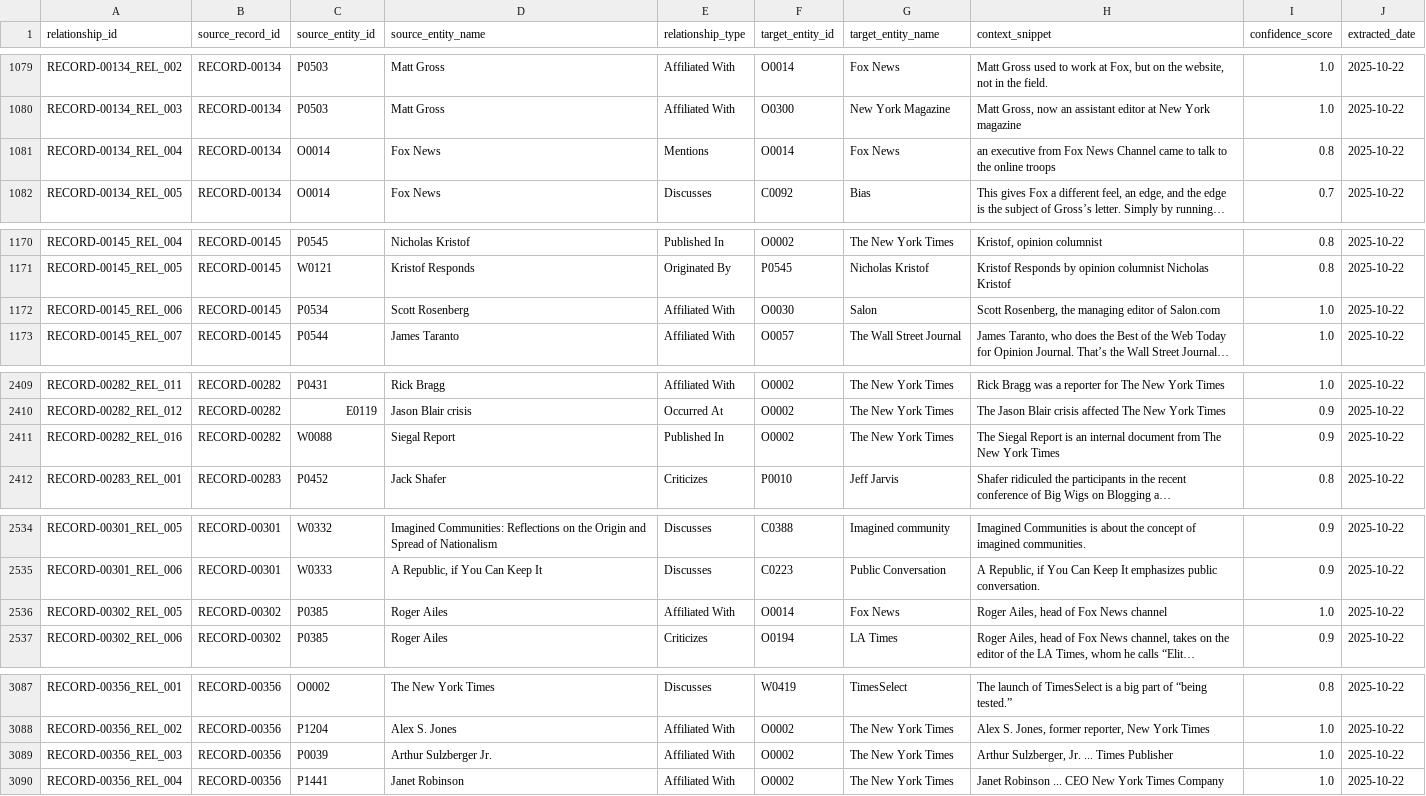
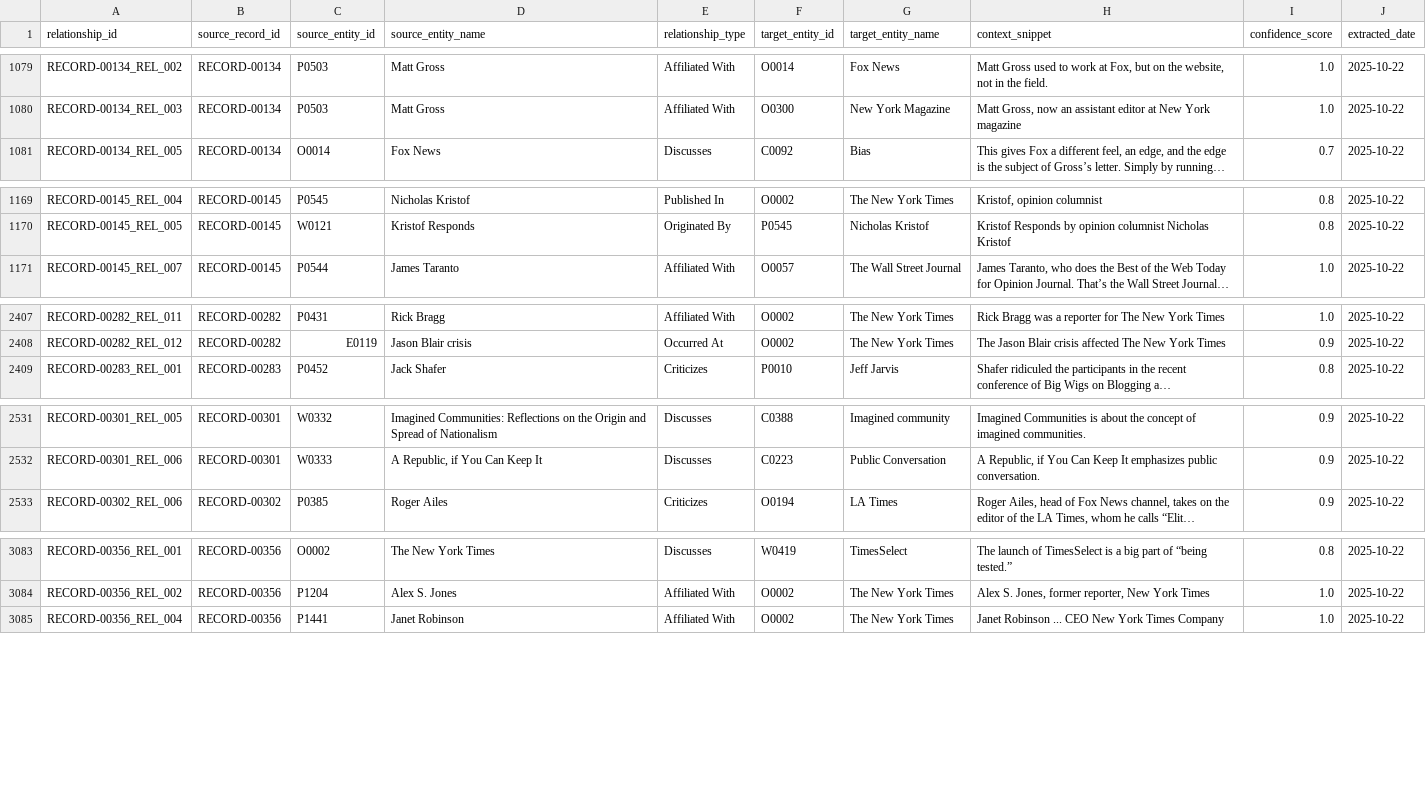
Before and after one commit to jamditis/rosen-frontend, a CSV file: data/extracted_relationships.csv, drawn as a sheet; only a part is shown, gaps mark what is left out; long unchanged cells end in …; the diff covers the shown part only; the diff names each change by its address in the sheet, - before the commit and + after, or states it on an @@ line.

```diff
--- a/data/extracted_relationships.csv
+++ b/data/extracted_relationships.csv
-row 1081: RECORD-00134_REL_004 | RECORD-00134 | O0014 | Fox News | Mentions | O0014 | Fox News | an executive from Fox News Channel came to talk to the online troops | 0.8 | 2025-10-22
-row 1172: RECORD-00145_REL_006 | RECORD-00145 | P0534 | Scott Rosenberg | Affiliated With | O0030 | Salon | Scott Rosenberg, the managing editor of Salon.com | 1.0 | 2025-10-22
-row 2411: RECORD-00282_REL_016 | RECORD-00282 | W0088 | Siegal Report | Published In | O0002 | The New York Times | The Siegal Report is an internal document from The New York Times | 0.9 | 2025-10-22
-row 2536: RECORD-00302_REL_005 | RECORD-00302 | P0385 | Roger Ailes | Affiliated With | O0014 | Fox News | Roger Ailes, head of Fox News channel | 1.0 | 2025-10-22
-row 3089: RECORD-00356_REL_003 | RECORD-00356 | P0039 | Arthur Sulzberger Jr. | Affiliated With | O0002 | The New York Times | Arthur Sulzberger, Jr. ... Times Publisher | 1.0 | 2025-10-22
```
Also changed, not shown: 7 removed rows elsewhere in this file, 41 other files.
